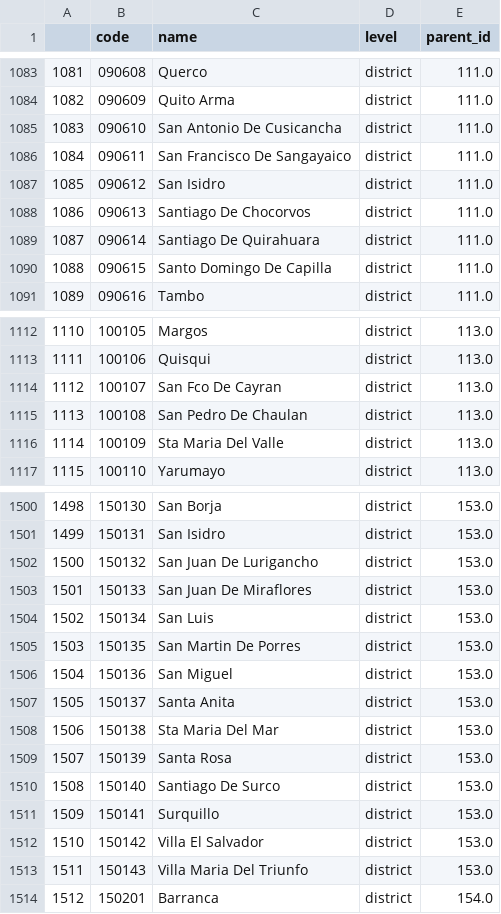
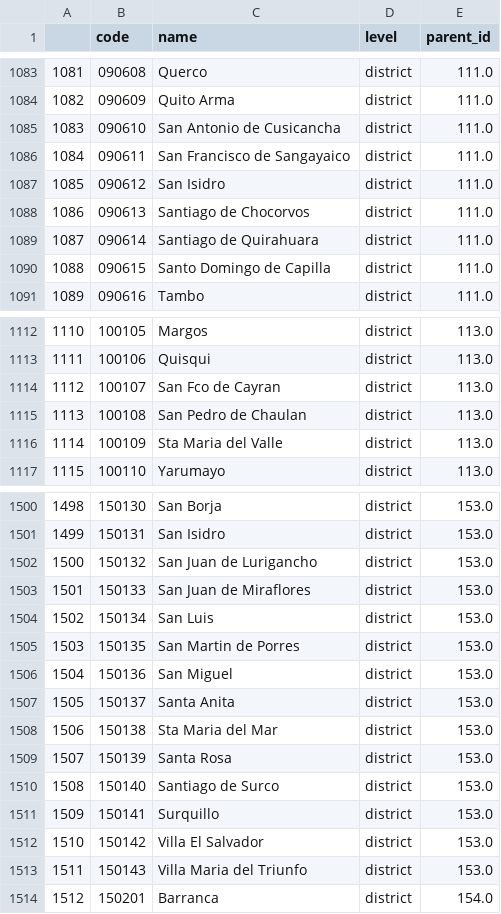
Before and after one commit to cid-harvard/classifications, a CSV file: location/Peru/INEI/out/locations_peru_inei.csv, drawn as a sheet; only a part is shown, gaps mark what is left out; the diff covers the shown part only.

Commit message:
Fix title case issues in Peru names

```diff
--- a/location/Peru/INEI/out/locations_peru_inei.csv
+++ b/location/Peru/INEI/out/locations_peru_inei.csv
@@ -1084,8 +1084,8 @@
 1082,"090609","Quito Arma","district",111.0
-1083,"090610","San Antonio De Cusicancha","district",111.0
-1084,"090611","San Francisco De Sangayaico","district",111.0
+1083,"090610","San Antonio de Cusicancha","district",111.0
+1084,"090611","San Francisco de Sangayaico","district",111.0
 1085,"090612","San Isidro","district",111.0
-1086,"090613","Santiago De Chocorvos","district",111.0
-1087,"090614","Santiago De Quirahuara","district",111.0
-1088,"090615","Santo Domingo De Capilla","district",111.0
+1086,"090613","Santiago de Chocorvos","district",111.0
+1087,"090614","Santiago de Quirahuara","district",111.0
+1088,"090615","Santo Domingo de Capilla","district",111.0
 1089,"090616","Tambo","district",111.0
@@ -1113,5 +1113,5 @@
 1111,"100106","Quisqui","district",113.0
-1112,"100107","San Fco De Cayran","district",113.0
-1113,"100108","San Pedro De Chaulan","district",113.0
-1114,"100109","Sta Maria Del Valle","district",113.0
+1112,"100107","San Fco de Cayran","district",113.0
+1113,"100108","San Pedro de Chaulan","district",113.0
+1114,"100109","Sta Maria del Valle","district",113.0
 1115,"100110","Yarumayo","district",113.0
@@ -1501,14 +1501,14 @@
 1499,"150131","San Isidro","district",153.0
-1500,"150132","San Juan De Lurigancho","district",153.0
-1501,"150133","San Juan De Miraflores","district",153.0
+1500,"150132","San Juan de Lurigancho","district",153.0
+1501,"150133","San Juan de Miraflores","district",153.0
 1502,"150134","San Luis","district",153.0
-1503,"150135","San Martin De Porres","district",153.0
+1503,"150135","San Martin de Porres","district",153.0
 1504,"150136","San Miguel","district",153.0
 1505,"150137","Santa Anita","district",153.0
-1506,"150138","Sta Maria Del Mar","district",153.0
+1506,"150138","Sta Maria del Mar","district",153.0
 1507,"150139","Santa Rosa","district",153.0
-1508,"150140","Santiago De Surco","district",153.0
+1508,"150140","Santiago de Surco","district",153.0
 1509,"150141","Surquillo","district",153.0
 1510,"150142","Villa El Salvador","district",153.0
-1511,"150143","Villa Maria Del Triunfo","district",153.0
+1511,"150143","Villa Maria del Triunfo","district",153.0
 1512,"150201","Barranca","district",154.0
```
Also changed, not shown: 132 edited cells elsewhere in this file, 2 other files.
